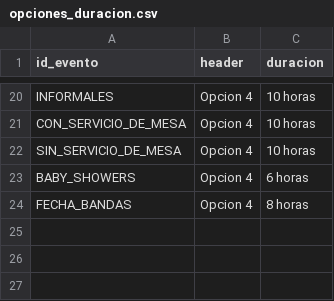
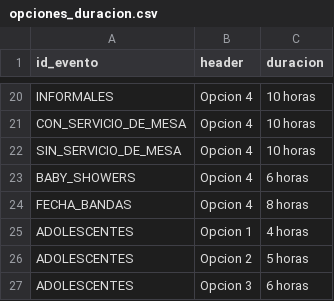
Before and after one commit to Rodri2009/tdcApiRest, a CSV file: database/seeds/opciones_duracion.csv, drawn as a sheet; only a part is shown, gaps mark what is left out.

```diff
--- a/database/seeds/opciones_duracion.csv
+++ b/database/seeds/opciones_duracion.csv
@@ -24 +24,4 @@ BABY_SHOWERS,Opcion 4,6 horas
 FECHA_BANDAS,Opcion 4,8 horas
+ADOLESCENTES,Opcion 1,4 horas
+ADOLESCENTES,Opcion 2,5 horas
+ADOLESCENTES,Opcion 3,6 horas
```
Also changed, not shown: database/seeds/Configuracion_Horarios.csv, database/seeds/Opciones_Tipos.csv, 11 other files.
